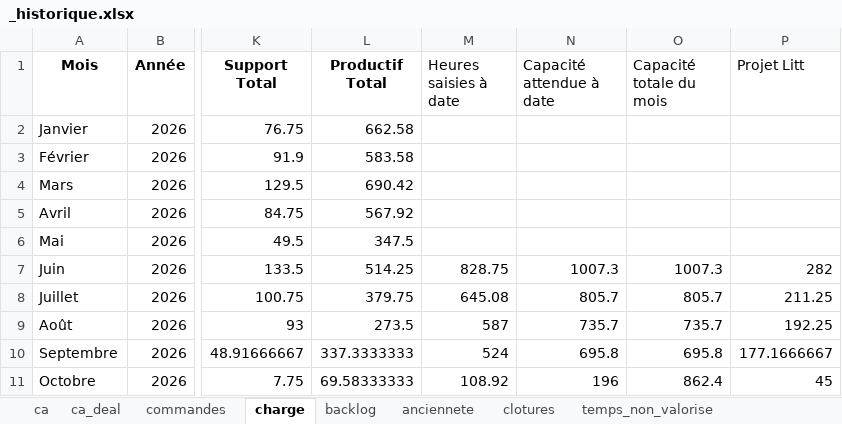
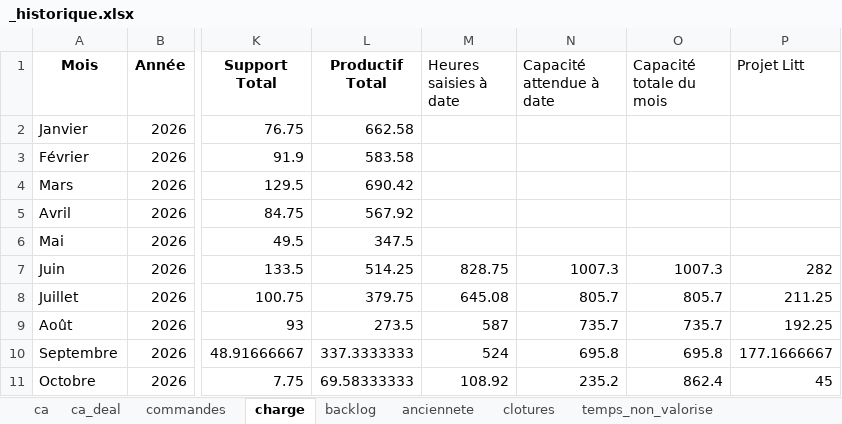
Before and after one commit to MathildePanierDelivery/jira-export, an Excel workbook: _historique.xlsx, sheet charge, drawn as a sheet; only a part is shown, gaps mark what is left out; values as stored, in another font and other column widths than the file's, no borders; the diff names each change by its address in the sheet, - before the commit and + after, or states it on an @@ line.

```diff
--- a/_historique.xlsx (sheet charge)
+++ b/_historique.xlsx (sheet charge)
-N11 (Capacité attendue à date): 196
+N11 (Capacité attendue à date): 235.2
```
Also changed, not shown: sheet backlog_anciennete, sheet backlog_facturable, 7 other files.
